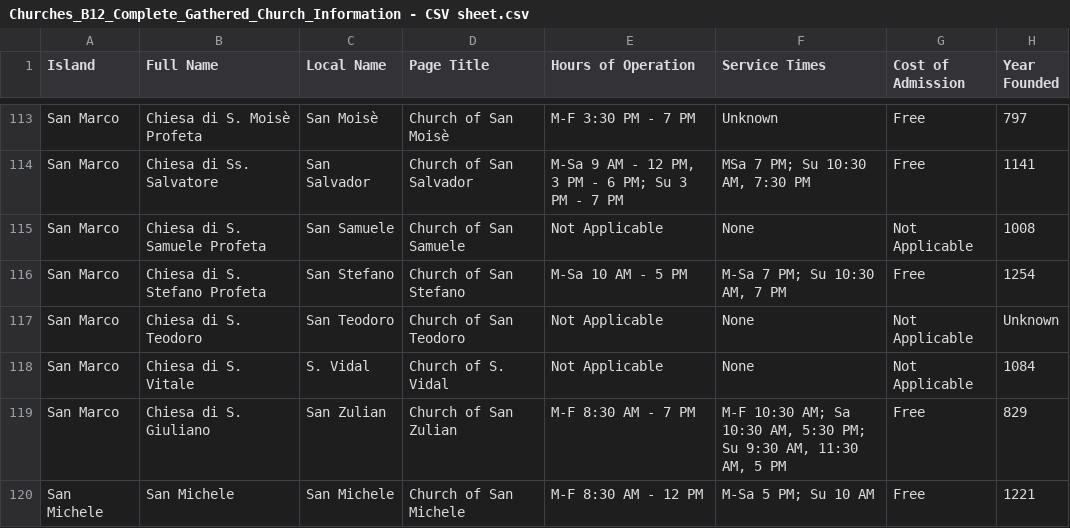
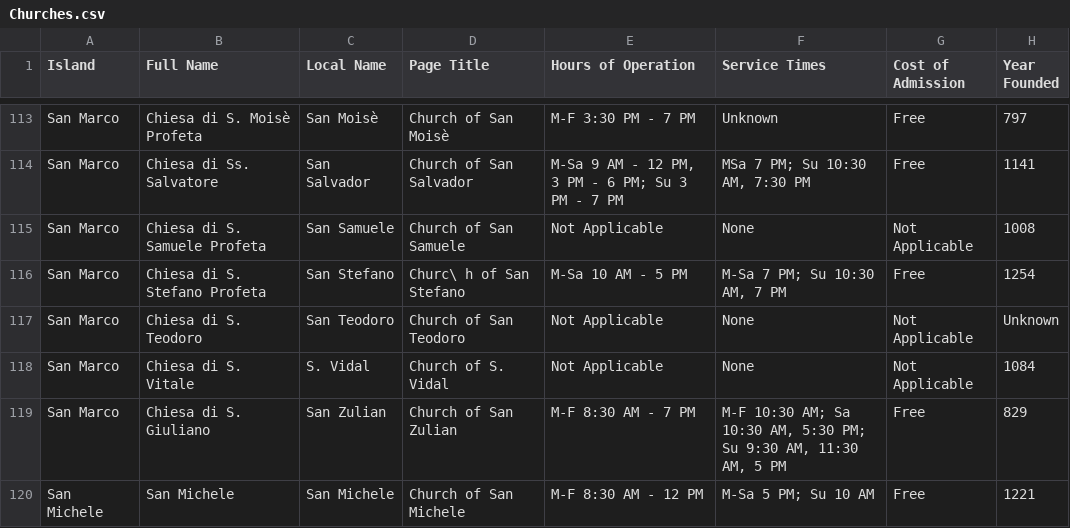
Before and after one commit to damove123/tirocinio_chiese, a CSV file: Churches.csv (was Churches_B12_Complete_Gathered_Church_Information - CSV sheet.csv), drawn as a sheet; only a part is shown, gaps mark what is left out; the diff names each change by its address in the sheet, - before the commit and + after, or states it on an @@ line.

```diff
--- a/Churches_B12_Complete_Gathered_Church_Information - CSV sheet.csv
+++ b/Churches.csv
-D116 (Page Title): Church of San Stefano
+D116 (Page Title): Churc\ h of San Stefano
```
Also changed, not shown: 3 other files.
